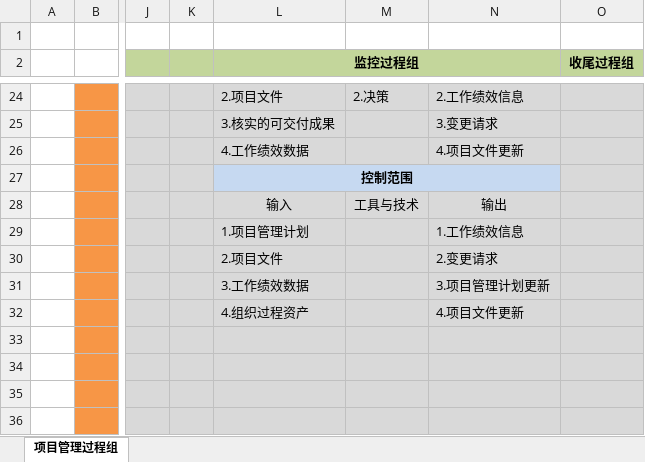
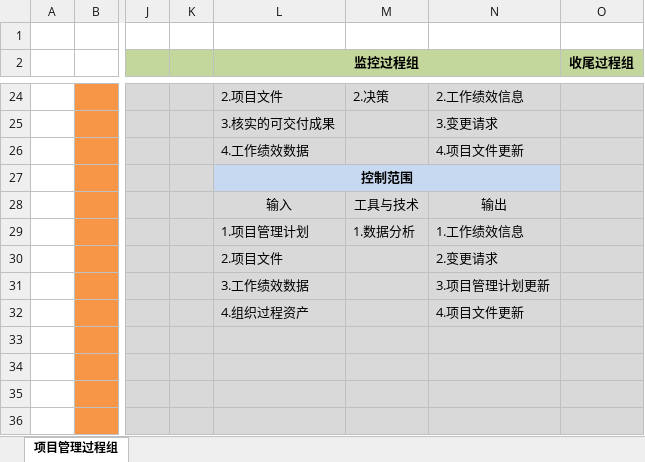
Before and after one commit to McHeat/PMP, an Excel workbook: PMP各过程输入输出.xlsx, sheet 项目管理过程组, drawn as a sheet; only a part is shown, gaps mark what is left out; values as stored, in another font and other column widths than the file's, no borders; the diff names each change by its address in the sheet, - before the commit and + after, or states it on an @@ line.

```diff
--- a/PMP各过程输入输出.xlsx (sheet 项目管理过程组)
+++ b/PMP各过程输入输出.xlsx (sheet 项目管理过程组)
-M29: (empty)
+M29: 1.数据分析
```
Also changed, not shown: 1 other file.
